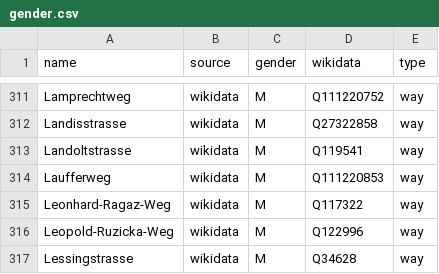
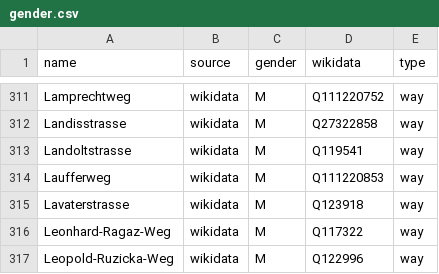
Before and after one commit to EqualStreetNames/equalstreetnames-zurich, a CSV file: data/gender.csv, drawn as a sheet; only a part is shown, gaps mark what is left out; the shorter side is filled out with more unchanged rows; the diff names each change by its address in the sheet, - before the commit and + after, or states it on an @@ line.

```diff
--- a/data/gender.csv
+++ b/data/gender.csv
+row 315: Lavaterstrasse | wikidata | M | Q123918 | way
```
Also changed, not shown: data/other.csv, 3 other files.
